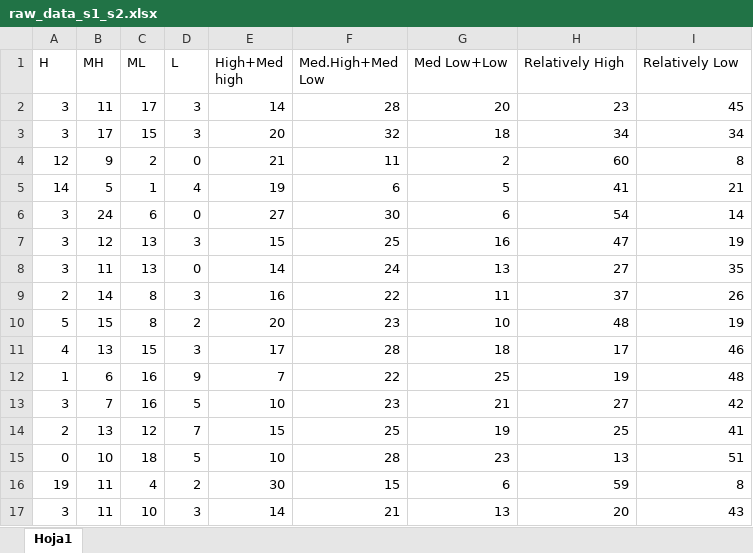
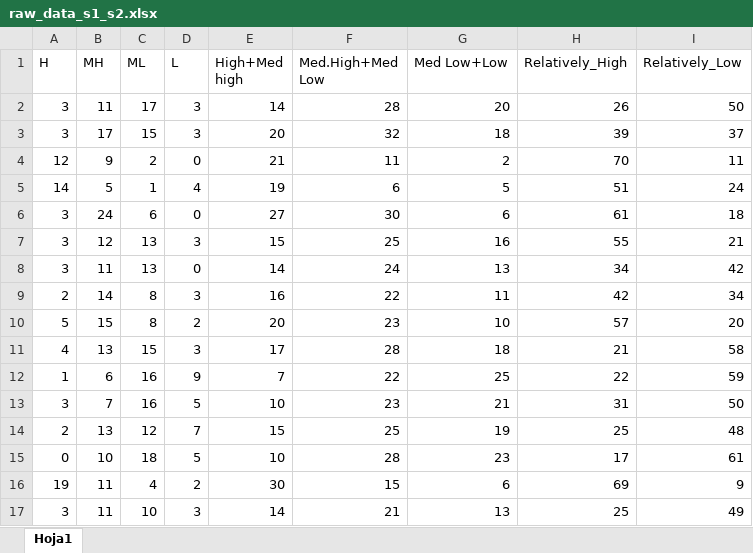
Before and after one commit to Guindillator/TAC_Corpus_Certainty_Evaluation, an Excel workbook: raw_data_s1_s2.xlsx, sheet Hoja1, drawn as a sheet; only a part is shown; values as stored, in another font and other column widths than the file's, no borders; the diff covers the shown part only; the diff names each change by its address in the sheet, - before the commit and + after, or states it on an @@ line.

```diff
--- a/raw_data_s1_s2.xlsx (sheet Hoja1)
+++ b/raw_data_s1_s2.xlsx (sheet Hoja1)
-H1: Relatively High
+H1: Relatively_High
-I1: Relatively Low
+I1: Relatively_Low
-H2 (Relatively_High): 23
+H2 (Relatively_High): 26
-I2 (Relatively_Low): 45
+I2 (Relatively_Low): 50
-H3 (Relatively_High): 34
+H3 (Relatively_High): 39
-I3 (Relatively_Low): 34
+I3 (Relatively_Low): 37
-H4 (Relatively_High): 60
+H4 (Relatively_High): 70
-I4 (Relatively_Low): 8
+I4 (Relatively_Low): 11
-H5 (Relatively_High): 41
+H5 (Relatively_High): 51
-I5 (Relatively_Low): 21
+I5 (Relatively_Low): 24
-H6 (Relatively_High): 54
+H6 (Relatively_High): 61
-I6 (Relatively_Low): 14
+I6 (Relatively_Low): 18
-H7 (Relatively_High): 47
+H7 (Relatively_High): 55
-I7 (Relatively_Low): 19
+I7 (Relatively_Low): 21
-H8 (Relatively_High): 27
+H8 (Relatively_High): 34
-I8 (Relatively_Low): 35
+I8 (Relatively_Low): 42
-H9 (Relatively_High): 37
+H9 (Relatively_High): 42
-I9 (Relatively_Low): 26
+I9 (Relatively_Low): 34
-H10 (Relatively_High): 48
+H10 (Relatively_High): 57
-I10 (Relatively_Low): 19
+I10 (Relatively_Low): 20
-H11 (Relatively_High): 17
+H11 (Relatively_High): 21
-I11 (Relatively_Low): 46
+I11 (Relatively_Low): 58
-H12 (Relatively_High): 19
+H12 (Relatively_High): 22
-I12 (Relatively_Low): 48
+I12 (Relatively_Low): 59
-H13 (Relatively_High): 27
+H13 (Relatively_High): 31
-I13 (Relatively_Low): 42
+I13 (Relatively_Low): 50
-I14 (Relatively_Low): 41
+I14 (Relatively_Low): 48
-H15 (Relatively_High): 13
+H15 (Relatively_High): 17
-I15 (Relatively_Low): 51
+I15 (Relatively_Low): 61
-H16 (Relatively_High): 59
+H16 (Relatively_High): 69
-I16 (Relatively_Low): 8
+I16 (Relatively_Low): 9
-H17 (Relatively_High): 20
+H17 (Relatively_High): 25
-I17 (Relatively_Low): 43
+I17 (Relatively_Low): 49
```
Also changed, not shown: 54 edited cells elsewhere in this sheet, 6 other files.
